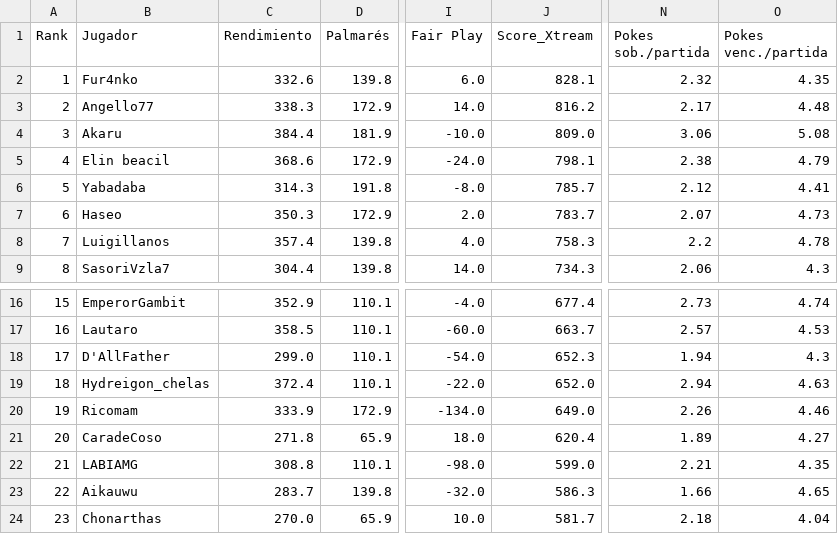
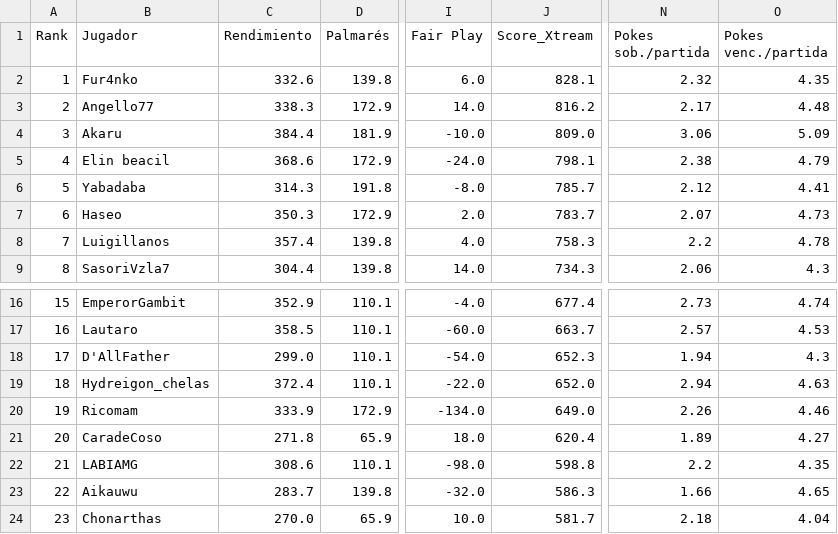
Before and after one commit to carlosacp526/dashboard-torneos-pokemon, a CSV file: data/score_xtream.csv, drawn as a sheet; only a part is shown, gaps mark what is left out; the diff names each change by its address in the sheet, - before the commit and + after, or states it on an @@ line.

Commit message:
Actualiza datos precalculados (logros, Score_Xtream, scouting y rankings Monotype I)

```diff
--- a/data/score_xtream.csv
+++ b/data/score_xtream.csv
-O4 (Pokes venc./partida): 5.08
+O4 (Pokes venc./partida): 5.09
-C22 (Rendimiento): 308.8
+C22 (Rendimiento): 308.6
-J22 (Score_Xtream): 599.0
+J22 (Score_Xtream): 598.8
-N22 (Pokes sob./partida): 2.21
+N22 (Pokes sob./partida): 2.2
```
Also changed, not shown: 3 other files.
